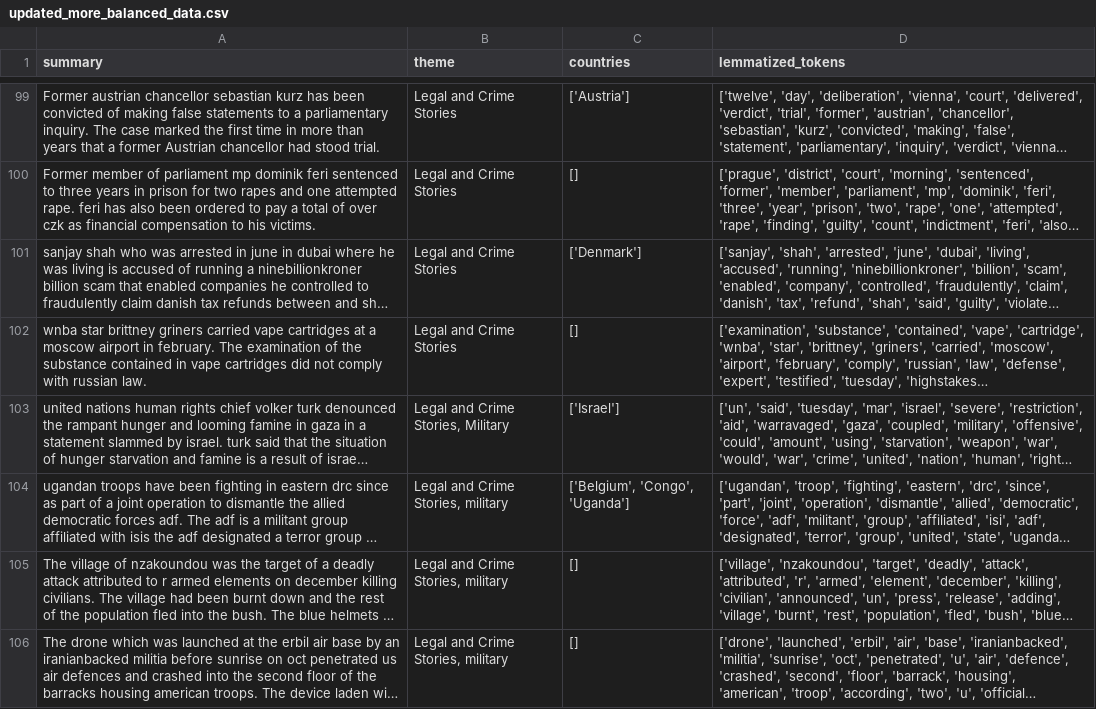
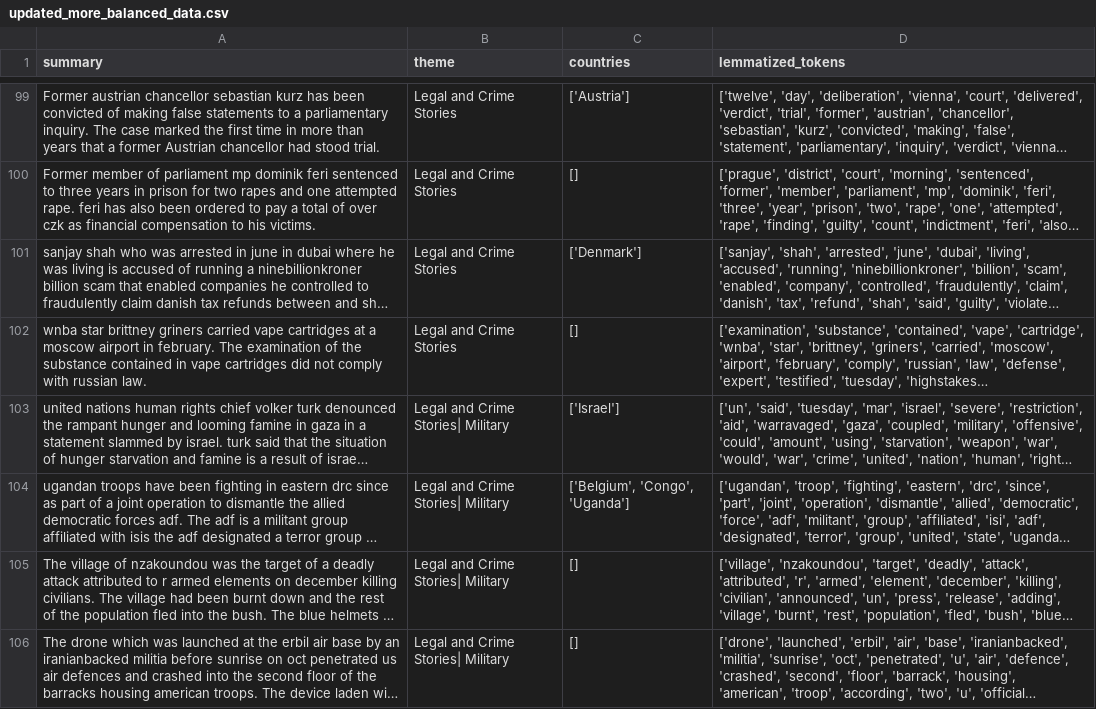
Before and after one commit to Choy050823/SMUBIA-Datathon-Data-Visualisation-Project, a CSV file: angxuan/final/updated_more_balanced_data.csv, drawn as a sheet; only a part is shown, gaps mark what is left out; long unchanged cells end in …; the diff covers the shown part only; the diff names each change by its address in the sheet, - before the commit and + after, or states it on an @@ line.

```diff
--- a/angxuan/final/updated_more_balanced_data.csv
+++ b/angxuan/final/updated_more_balanced_data.csv
-B103 (theme): Legal and Crime Stories, Military
+B103 (theme): Legal and Crime Stories| Military
-B104:B106 (theme): Legal and Crime Stories, military
+B104:B106 (theme): Legal and Crime Stories| Military
```
Also changed, not shown: 34 edited cells elsewhere in this file, 4 other files.
